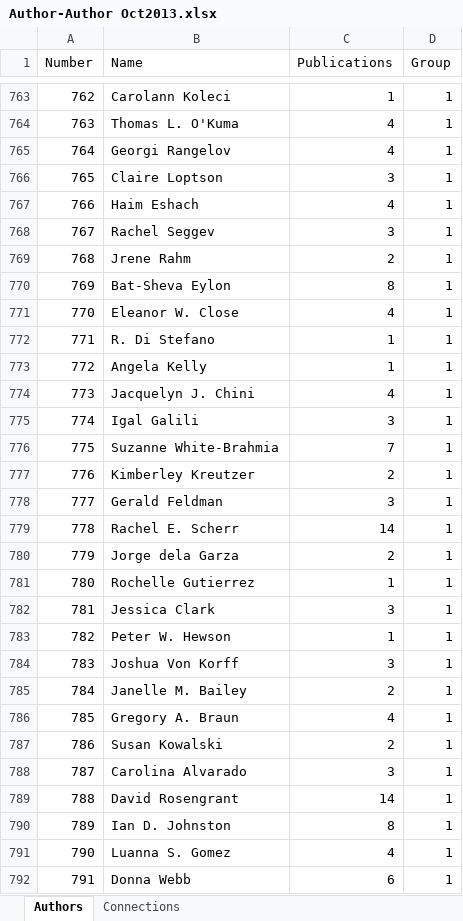
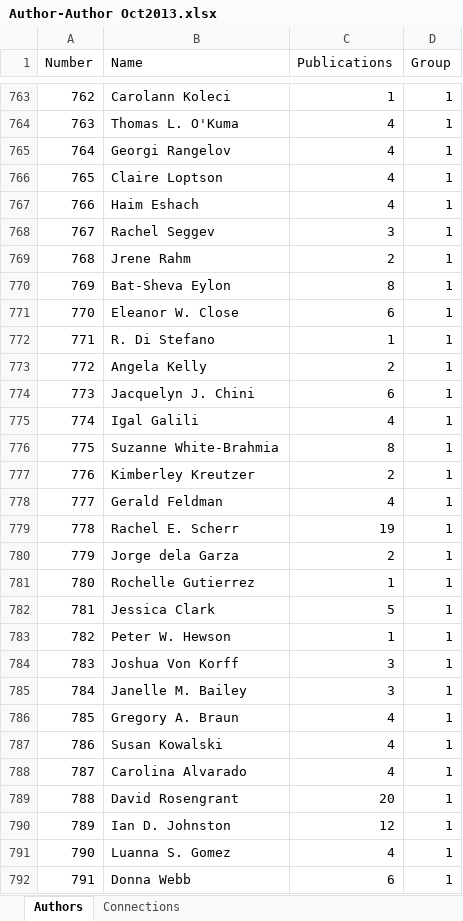
Before and after one commit to Colin-Fredericks/PER-author-graph, an Excel workbook: data/Author-Author Oct2013.xlsx, sheet Authors, drawn as a sheet; only a part is shown, gaps mark what is left out; values as stored, in another font and other column widths than the file's, no borders; the diff covers the shown part only; the diff names each change by its address in the sheet, - before the commit and + after, or states it on an @@ line.

Commit message:
Slightly mo betta publication count

```diff
--- a/data/Author-Author Oct2013.xlsx (sheet Authors)
+++ b/data/Author-Author Oct2013.xlsx (sheet Authors)
-C766 (Publications): 3
+C766 (Publications): 4
-C771 (Publications): 4
+C771 (Publications): 6
-C773 (Publications): 1
+C773 (Publications): 2
-C774 (Publications): 4
+C774 (Publications): 6
-C775 (Publications): 3
+C775 (Publications): 4
-C776 (Publications): 7
+C776 (Publications): 8
-C778 (Publications): 3
+C778 (Publications): 4
-C779 (Publications): 14
+C779 (Publications): 19
-C782 (Publications): 3
+C782 (Publications): 5
-C785 (Publications): 2
+C785 (Publications): 3
-C787 (Publications): 2
+C787 (Publications): 4
-C788 (Publications): 3
+C788 (Publications): 4
-C789 (Publications): 14
+C789 (Publications): 20
-C790 (Publications): 8
+C790 (Publications): 12
```
Also changed, not shown: 326 edited cells elsewhere in this sheet, formulas that keep their value, 1 other file.
